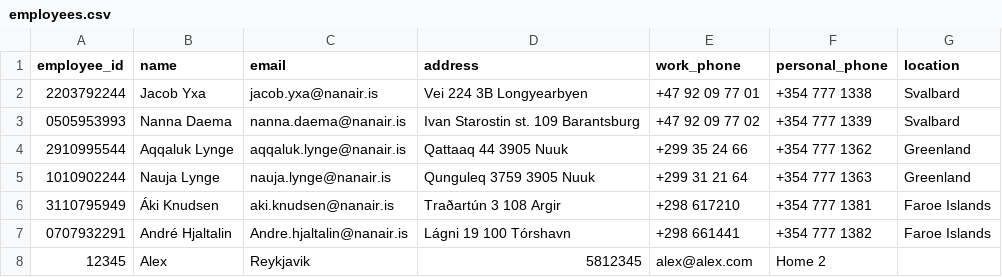
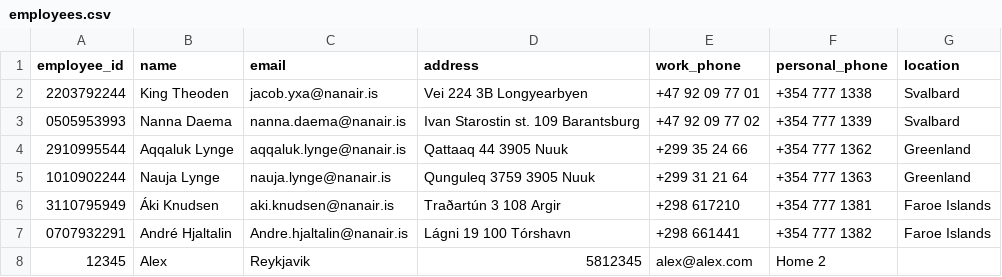
Before and after one commit to kommi23/Verklegt-namskeid1-T-113-VLN1---Hopur-37, a CSV file: Project/data/csv_files/employees.csv, drawn as a sheet.

Commit message:
bætti við change personal info fyrir employee

```diff
--- a/Project/data/csv_files/employees.csv
+++ b/Project/data/csv_files/employees.csv
@@ -1,3 +1,3 @@
 employee_id, name, email, address, work_phone, personal_phone, location
-2203792244, Jacob Yxa, jacob.yxa@nanair.is, Vei 224 3B Longyearbyen, +47 92 09 77 01, +354 777 1338, Svalbard
+2203792244,King Theoden, jacob.yxa@nanair.is, Vei 224 3B Longyearbyen, +47 92 09 77 01, +354 777 1338, Svalbard
 0505953993, Nanna Daema, nanna.daema@nanair.is, Ivan Starostin st. 109 Barantsburg, +47 92 09 77 02, +354 777 1339, Svalbard
```
Also changed, not shown: 2 other files.
